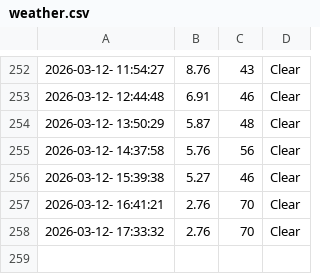
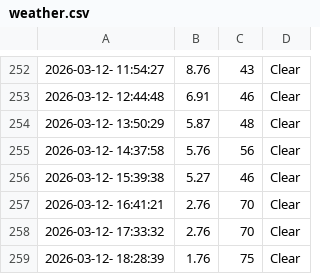
Before and after one commit to cheeserust/weather_5min, a CSV file: weather.csv, drawn as a sheet; only a part is shown, gaps mark what is left out.

```diff
--- a/weather.csv
+++ b/weather.csv
@@ -258 +258,2 @@
 2026-03-12- 17:33:32,2.76,70,Clear
+2026-03-12- 18:28:39,1.76,75,Clear
```
